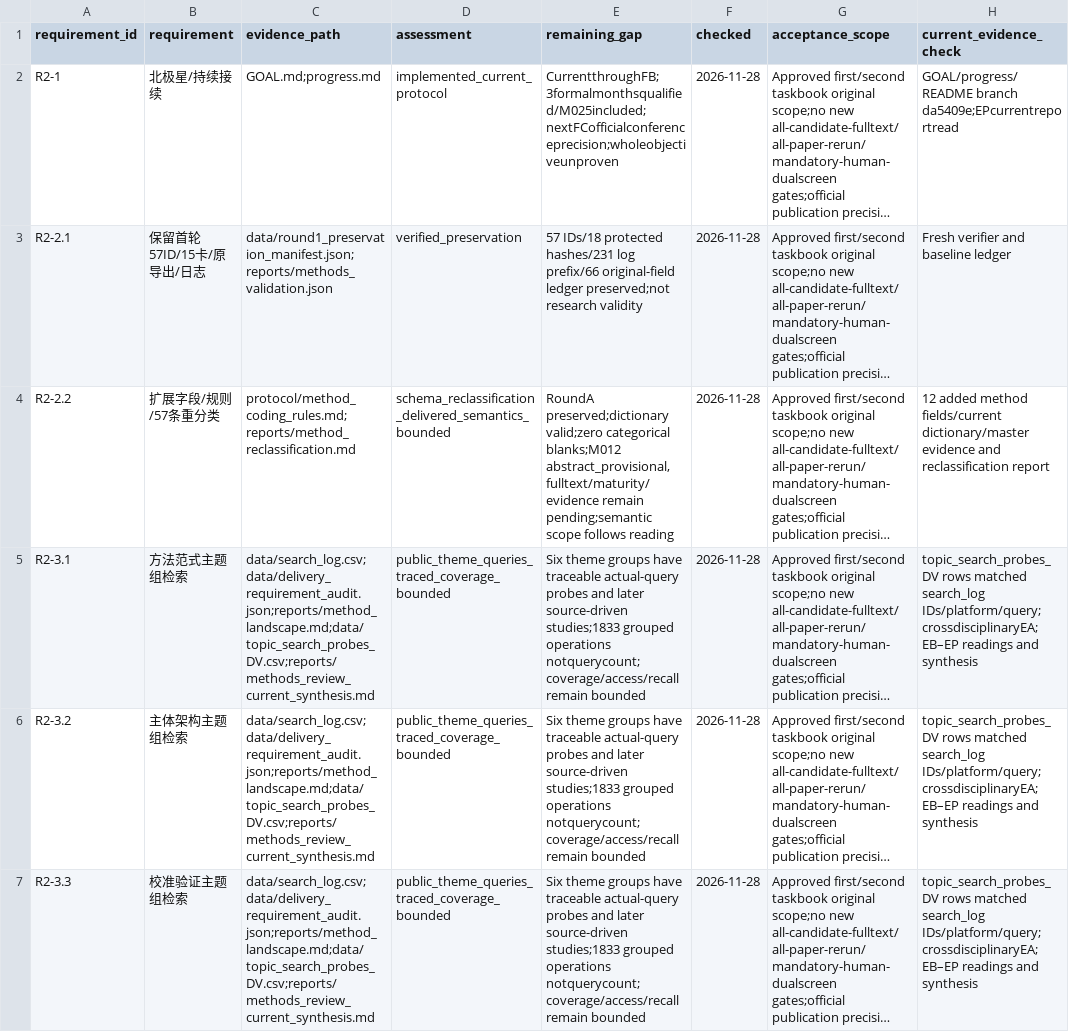
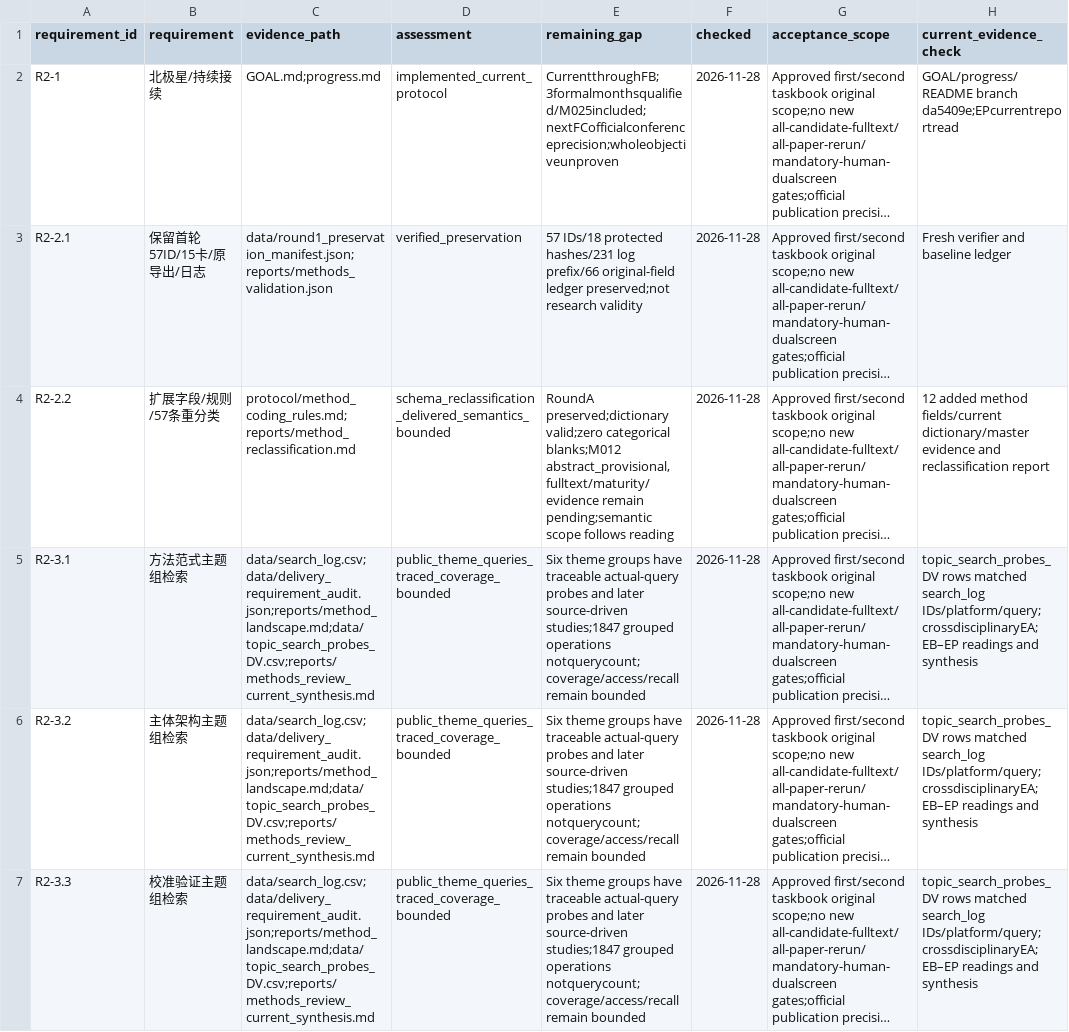
Before and after one commit to BNU-CCR/Agent-EX, a CSV file: literature-review/data/delivery_requirements.csv, drawn as a sheet; only a part is shown; long unchanged cells end in …; the diff covers the shown part only; the diff names each change by its address in the sheet, - before the commit and + after, or states it on an @@ line.

Commit message:
Record EZ to FB closure evidence and conference qualification queue

```diff
--- a/literature-review/data/delivery_requirements.csv
+++ b/literature-review/data/delivery_requirements.csv
-E5:E7 (remaining_gap): …later source-driven studies;1833 grouped operations…
+E5:E7 (remaining_gap): …later source-driven studies;1847 grouped operations…
```
Also changed, not shown: 3 edited cells elsewhere in this file, 2 other files.
